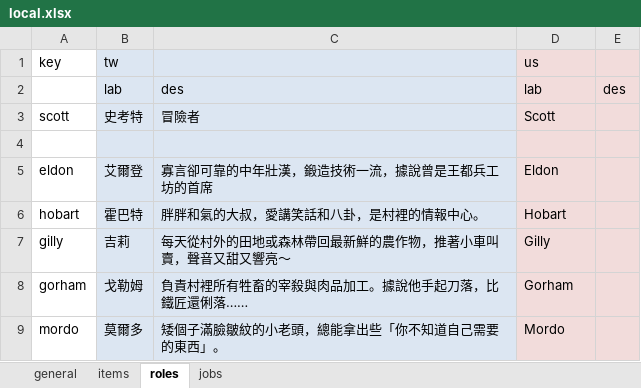
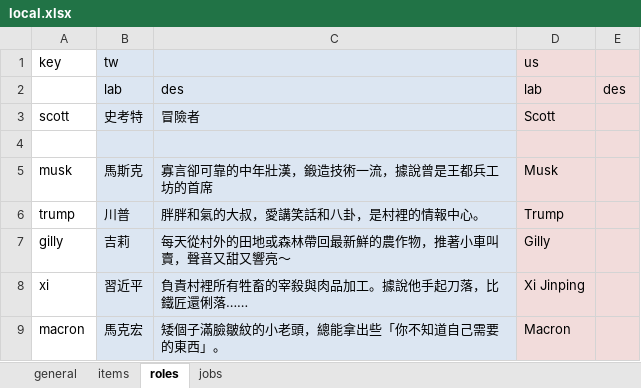
Before and after one commit to bwm0822/game_02, an Excel workbook: xls/local.xlsx, sheet roles, drawn as a sheet; values as stored, in another font and other column widths than the file's, no borders; removed rows and columns are numbered as before the commit, all else as after; the diff names each change by its address in the sheet, - before the commit and + after, or states it on an @@ line.

```diff
--- a/xls/local.xlsx (sheet roles)
+++ b/xls/local.xlsx (sheet roles)
-row 5: eldon | 艾爾登 | 寡言卻可靠的中年壯漢，鍛造技術一流，據說曾是王都兵工坊的首席 | Eldon
-row 6: hobart | 霍巴特 | 胖胖和氣的大叔，愛講笑話和八卦，是村裡的情報中心。 | Hobart
+row 5: musk | 馬斯克 | 寡言卻可靠的中年壯漢，鍛造技術一流，據說曾是王都兵工坊的首席 | Musk
+row 6: trump | 川普 | 胖胖和氣的大叔，愛講笑話和八卦，是村裡的情報中心。 | Trump
-row 8: gorham | 戈勒姆 | 負責村裡所有牲畜的宰殺與肉品加工。據說他手起刀落，比鐵匠還俐落…… | Gorham
-row 9: mordo | 莫爾多 | 矮個子滿臉皺紋的小老頭，總能拿出些「你不知道自己需要的東西」。 | Mordo
+row 8: xi | 習近平 | 負責村裡所有牲畜的宰殺與肉品加工。據說他手起刀落，比鐵匠還俐落…… | Xi Jinping
+row 9: macron | 馬克宏 | 矮個子滿臉皺紋的小老頭，總能拿出些「你不知道自己需要的東西」。 | Macron
```
Also changed, not shown: xls/dialog.xlsx, xls/role.xlsx, 24 other files.
